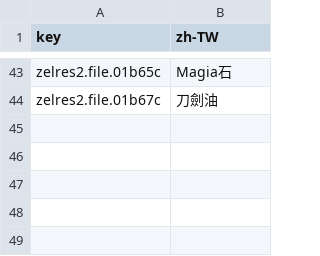
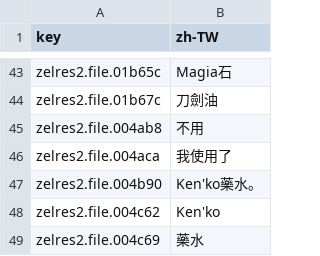
Before and after one commit to wicanr2/zeliard_cht, a TSV file: text/labels-prototype.tsv, drawn as a sheet; only a part is shown, gaps mark what is left out.

```diff
--- a/text/labels-prototype.tsv
+++ b/text/labels-prototype.tsv
@@ -44 +44,6 @@ zelres2.file.01b65c	Magia石
 zelres2.file.01b67c	刀劍油
+zelres2.file.004ab8	不用
+zelres2.file.004aca	我使用了
+zelres2.file.004b90	Ken'ko藥水。
+zelres2.file.004c62	Ken'ko
+zelres2.file.004c69	藥水
```
Also changed, not shown: 14 other files.
